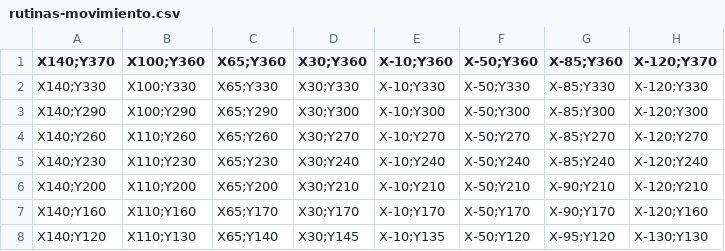
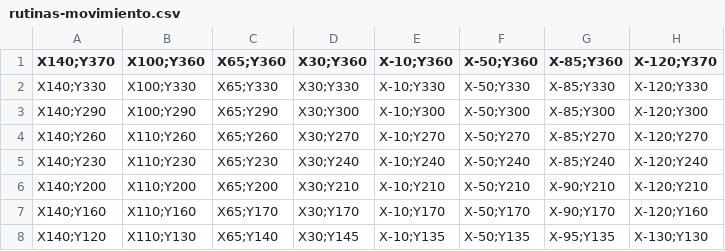
Before and after one commit to sleepydogo/chess-robot, a CSV file: rutinas-movimiento.csv, drawn as a sheet.

```diff
--- a/rutinas-movimiento.csv
+++ b/rutinas-movimiento.csv
@@ -7,2 +7,2 @@ X140;Y200,X110;Y200,X65;Y200,X30;Y210,X-10;Y210,X-50;Y210,X-90;Y210,X-120;Y210,
 X140;Y160,X110;Y160,X65;Y170,X30;Y170,X-10;Y170,X-50;Y170,X-90;Y170,X-120;Y160,
-X140;Y120,X110;Y130,X65;Y140,X30;Y145,X-10;Y135,X-50;Y120,X-95;Y120,X-130;Y130,
+X140;Y120,X110;Y130,X65;Y140,X30;Y145,X-10;Y135,X-50;Y135,X-95;Y135,X-130;Y130,
```
Also changed, not shown: 8 other files.
